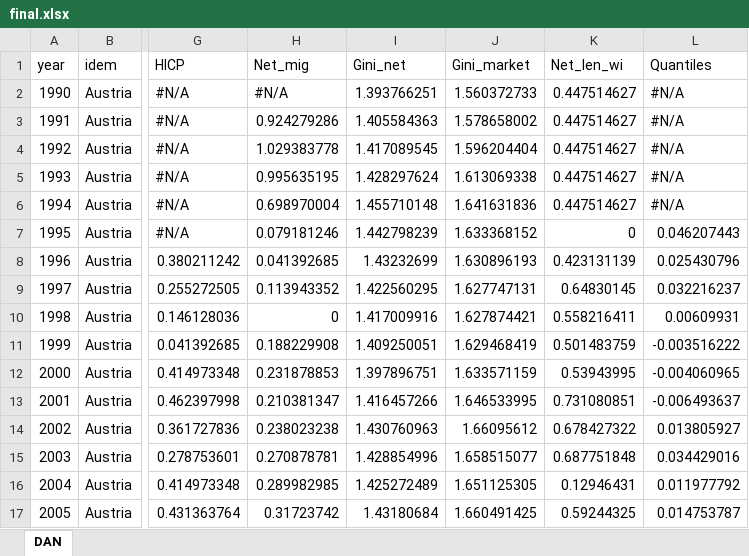
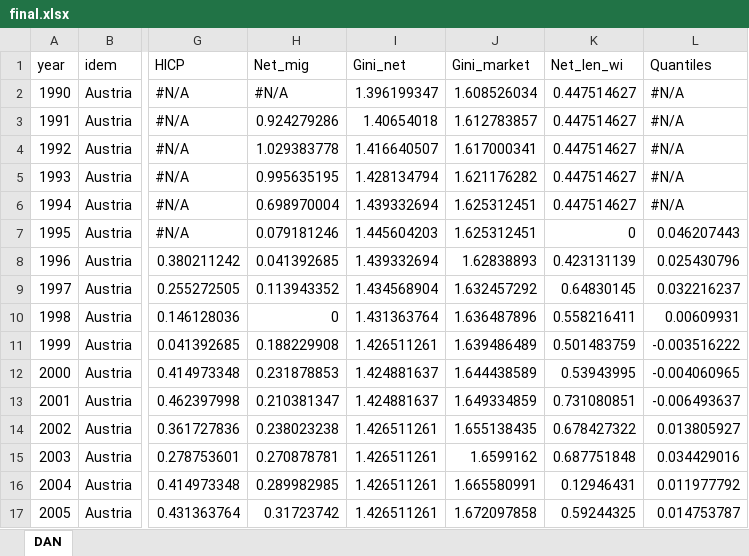
Before and after one commit to Vedia-JerezDaniel/Inequality, an Excel workbook: final.xlsx, sheet DAN, drawn as a sheet; only a part is shown, gaps mark what is left out; values as stored, in another font and other column widths than the file's, no cell formats; the diff covers the shown part only; the diff names each change by its address in the sheet, - before the commit and + after, or states it on an @@ line.

```diff
--- a/final.xlsx (sheet DAN)
+++ b/final.xlsx (sheet DAN)
-I2 (Gini_net): 1.393766251
+I2 (Gini_net): 1.396199347
-J2 (Gini_market): 1.560372733
+J2 (Gini_market): 1.608526034
-I3 (Gini_net): 1.405584363
+I3 (Gini_net): 1.40654018
-J3 (Gini_market): 1.578658002
+J3 (Gini_market): 1.612783857
-I4 (Gini_net): 1.417089545
+I4 (Gini_net): 1.416640507
-J4 (Gini_market): 1.596204404
+J4 (Gini_market): 1.617000341
-I5 (Gini_net): 1.428297624
+I5 (Gini_net): 1.428134794
-J5 (Gini_market): 1.613069338
+J5 (Gini_market): 1.621176282
-I6 (Gini_net): 1.455710148
+I6 (Gini_net): 1.439332694
-J6 (Gini_market): 1.641631836
+J6 (Gini_market): 1.625312451
-I7 (Gini_net): 1.442798239
+I7 (Gini_net): 1.445604203
-J7 (Gini_market): 1.633368152
+J7 (Gini_market): 1.625312451
-I8 (Gini_net): 1.43232699
+I8 (Gini_net): 1.439332694
-J8 (Gini_market): 1.630896193
+J8 (Gini_market): 1.62838893
-I9 (Gini_net): 1.422560295
+I9 (Gini_net): 1.434568904
-J9 (Gini_market): 1.627747131
+J9 (Gini_market): 1.632457292
-I10 (Gini_net): 1.417009916
+I10 (Gini_net): 1.431363764
-J10 (Gini_market): 1.627874421
+J10 (Gini_market): 1.636487896
-I11 (Gini_net): 1.409250051
+I11 (Gini_net): 1.426511261
-J11 (Gini_market): 1.629468419
+J11 (Gini_market): 1.639486489
-I12 (Gini_net): 1.397896751
+I12 (Gini_net): 1.424881637
-J12 (Gini_market): 1.633571159
+J12 (Gini_market): 1.644438589
-I13 (Gini_net): 1.416457266
+I13 (Gini_net): 1.424881637
-J13 (Gini_market): 1.646533995
+J13 (Gini_market): 1.649334859
-I14 (Gini_net): 1.430760963
+I14 (Gini_net): 1.426511261
-J14 (Gini_market): 1.66095612
+J14 (Gini_market): 1.655138435
-I15 (Gini_net): 1.428854996
+I15 (Gini_net): 1.426511261
-J15 (Gini_market): 1.658515077
+J15 (Gini_market): 1.6599162
-I16 (Gini_net): 1.425272489
+I16 (Gini_net): 1.426511261
-J16 (Gini_market): 1.651125305
+J16 (Gini_market): 1.665580991
-I17 (Gini_net): 1.43180684
+I17 (Gini_net): 1.426511261
-J17 (Gini_market): 1.660491425
+J17 (Gini_market): 1.672097858
```
Also changed, not shown: 1299 edited cells elsewhere in this sheet, cell formats, contra_f.xlsx, 5 other files.
